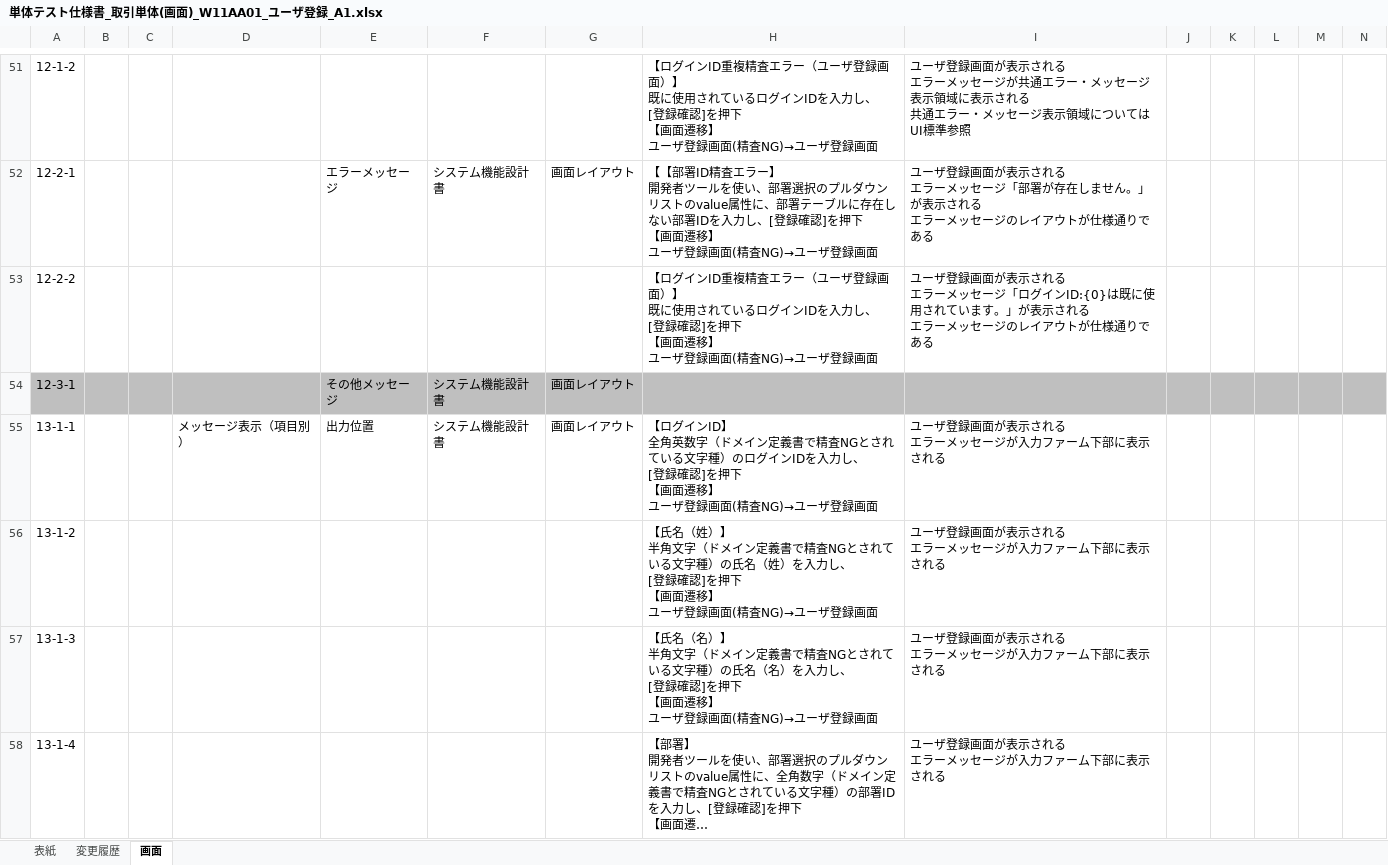
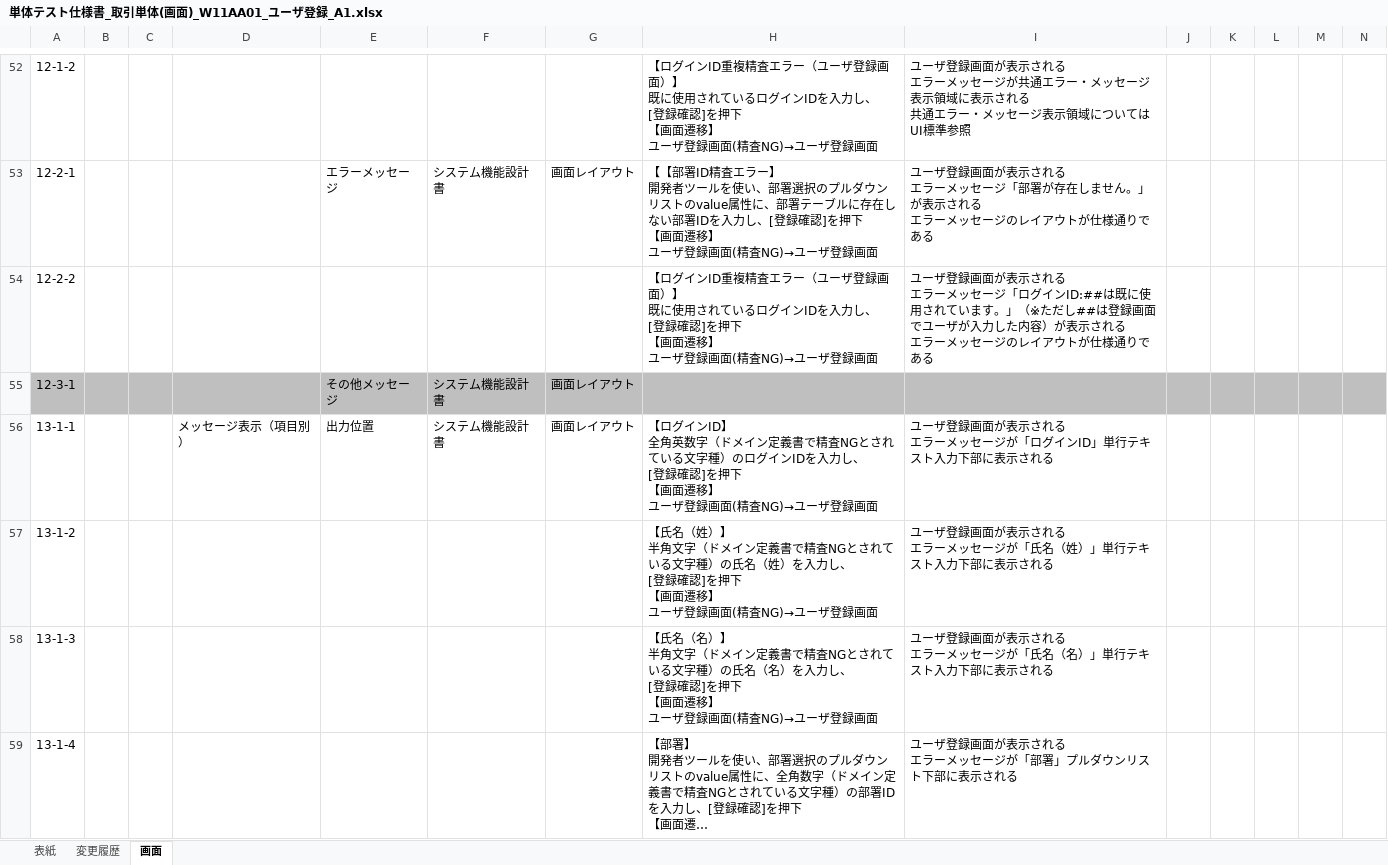
Before and after one commit to TokushigeJunya/test1, an Excel workbook: 単体テスト仕様書_取引単体(画面)_W11AA01_ユーザ登録_A1.xlsx, sheet 画面, drawn as a sheet; only a part is shown, gaps mark what is left out; long unchanged cells end in …; values as stored, in another font and other column widths than the file's, no borders; addresses are those after the commit; ↵ is a line break in a cell; the diff covers the shown part only; the diff names each change by its address in the sheet, - before the commit and + after, or states it on an @@ line.

Commit message:
Add files via upload

```diff
--- a/単体テスト仕様書_取引単体(画面)_W11AA01_ユーザ登録_A1.xlsx (sheet 画面)
+++ b/単体テスト仕様書_取引単体(画面)_W11AA01_ユーザ登録_A1.xlsx (sheet 画面)
-I54: …ログインID:{0}は既に使用されています。」が表示さ…
+I54: …ログインID:##は既に使用されています。」（※ただし##は登録画面でユーザが入力した内容）が表示さ…
-I56: ユーザ登録画面が表示される ↵ エラーメッセージが入力ファーム下部に表示される
+I56: ユーザ登録画面が表示される ↵ エラーメッセージが「ログインID」単行テキスト入力下部に表示される
-I57: ユーザ登録画面が表示される ↵ エラーメッセージが入力ファーム下部に表示される
+I57: ユーザ登録画面が表示される ↵ エラーメッセージが「氏名（姓）」単行テキスト入力下部に表示される
-I58: ユーザ登録画面が表示される ↵ エラーメッセージが入力ファーム下部に表示される
+I58: ユーザ登録画面が表示される ↵ エラーメッセージが「氏名（名）」単行テキスト入力下部に表示される
-I59: ユーザ登録画面が表示される ↵ エラーメッセージが入力ファーム下部に表示される
+I59: ユーザ登録画面が表示される ↵ エラーメッセージが「部署」プルダウンリスト下部に表示される
```
Also changed, not shown: 14 added rows, 6 removed rows and 36 edited cells elsewhere in this sheet.
